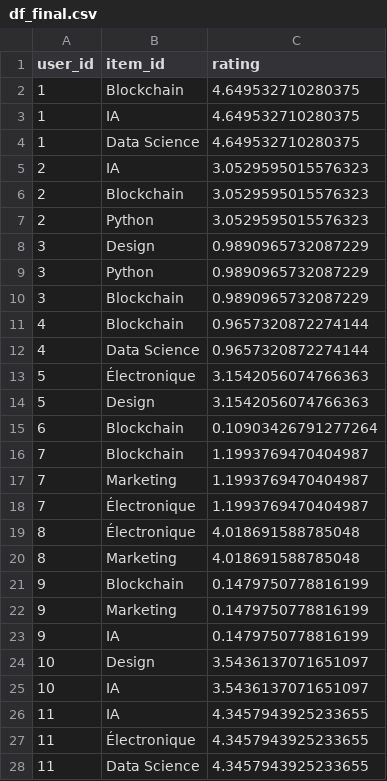
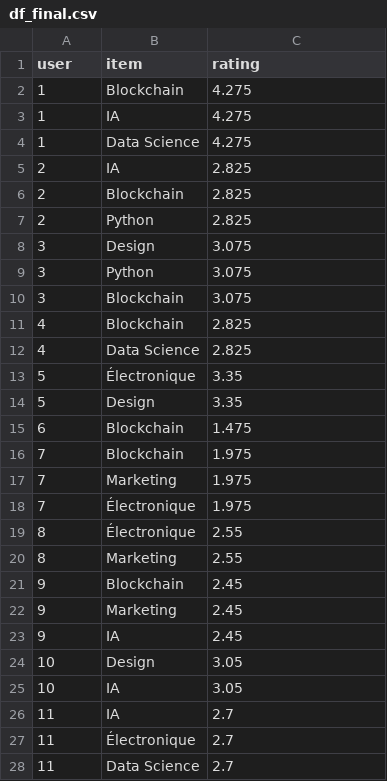
Before and after one commit to MedDK017/recommendation_etudiants, a CSV file: df_final.csv, drawn as a sheet; only a part is shown; the diff covers the shown part only.

```diff
--- a/df_final.csv
+++ b/df_final.csv
@@ -1,28 +1,28 @@
-user_id,item_id,rating
-1,Blockchain,4.649532710280375
-1,IA,4.649532710280375
-1,Data Science,4.649532710280375
-2,IA,3.0529595015576323
-2,Blockchain,3.0529595015576323
-2,Python,3.0529595015576323
-3,Design,0.9890965732087229
-3,Python,0.9890965732087229
-3,Blockchain,0.9890965732087229
-4,Blockchain,0.9657320872274144
-4,Data Science,0.9657320872274144
-5,Électronique,3.1542056074766363
-5,Design,3.1542056074766363
-6,Blockchain,0.10903426791277264
-7,Blockchain,1.1993769470404987
-7,Marketing,1.1993769470404987
-7,Électronique,1.1993769470404987
-8,Électronique,4.018691588785048
-8,Marketing,4.018691588785048
-9,Blockchain,0.1479750778816199
-9,Marketing,0.1479750778816199
-9,IA,0.1479750778816199
-10,Design,3.5436137071651097
-10,IA,3.5436137071651097
-11,IA,4.3457943925233655
-11,Électronique,4.3457943925233655
-11,Data Science,4.3457943925233655
+user,item,rating
+1,Blockchain,4.275
+1,IA,4.275
+1,Data Science,4.275
+2,IA,2.825
+2,Blockchain,2.825
+2,Python,2.825
+3,Design,3.075
+3,Python,3.075
+3,Blockchain,3.075
+4,Blockchain,2.825
+4,Data Science,2.825
+5,Électronique,3.35
+5,Design,3.35
+6,Blockchain,1.475
+7,Blockchain,1.975
+7,Marketing,1.975
+7,Électronique,1.975
+8,Électronique,2.55
+8,Marketing,2.55
+9,Blockchain,2.45
+9,Marketing,2.45
+9,IA,2.45
+10,Design,3.05
+10,IA,3.05
+11,IA,2.7
+11,Électronique,2.7
+11,Data Science,2.7
```
Also changed, not shown: 70 edited cells elsewhere in this file, 4 other files.
